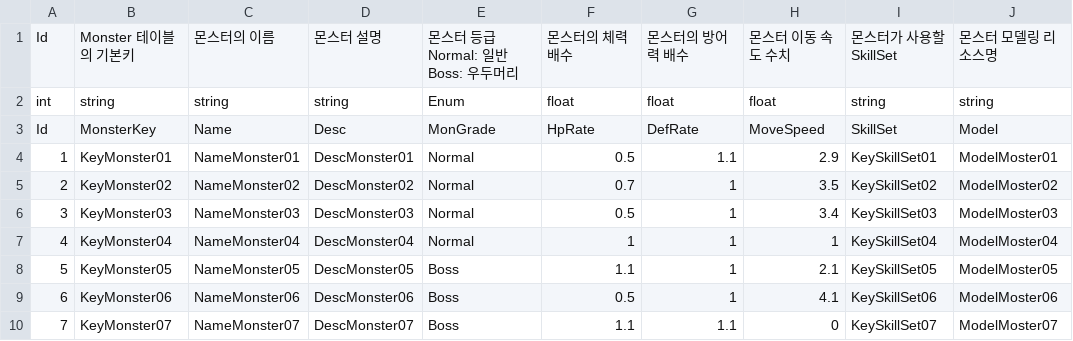
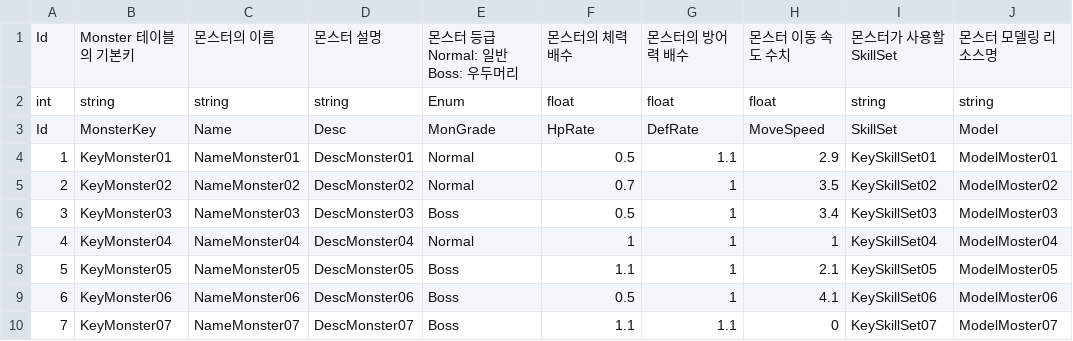
Before and after one commit to GreedSpirit/Hexagon, a CSV file: Assets/Resources/Monster.csv, drawn as a sheet.

```diff
--- a/Assets/Resources/Monster.csv
+++ b/Assets/Resources/Monster.csv
@@ -5,3 +5,3 @@ Id,MonsterKey,Name,Desc,MonGrade,HpRate,DefRate,MoveSpeed,SkillSet,Model
 2,KeyMonster02,NameMonster02,DescMonster02,Normal,0.7,1,3.5,KeySkillSet02,ModelMoster02
-3,KeyMonster03,NameMonster03,DescMonster03,Normal,0.5,1,3.4,KeySkillSet03,ModelMoster03
+3,KeyMonster03,NameMonster03,DescMonster03,Boss,0.5,1,3.4,KeySkillSet03,ModelMoster03
 4,KeyMonster04,NameMonster04,DescMonster04,Normal,1,1,1,KeySkillSet04,ModelMoster04
```
Also changed, not shown: 29 other files.
